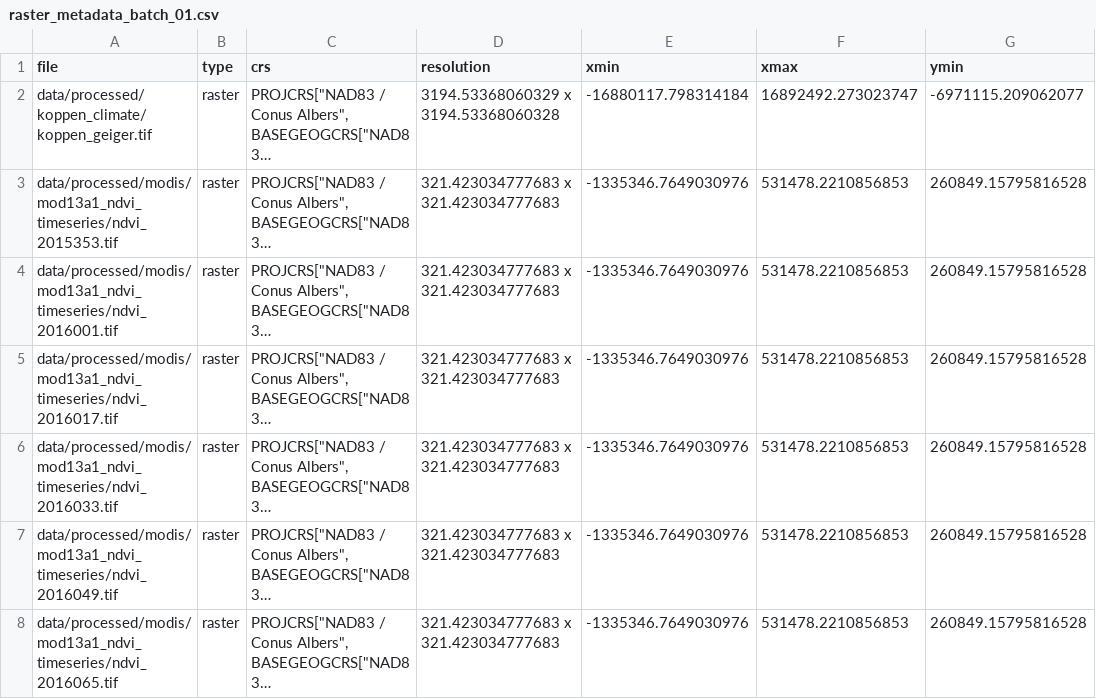
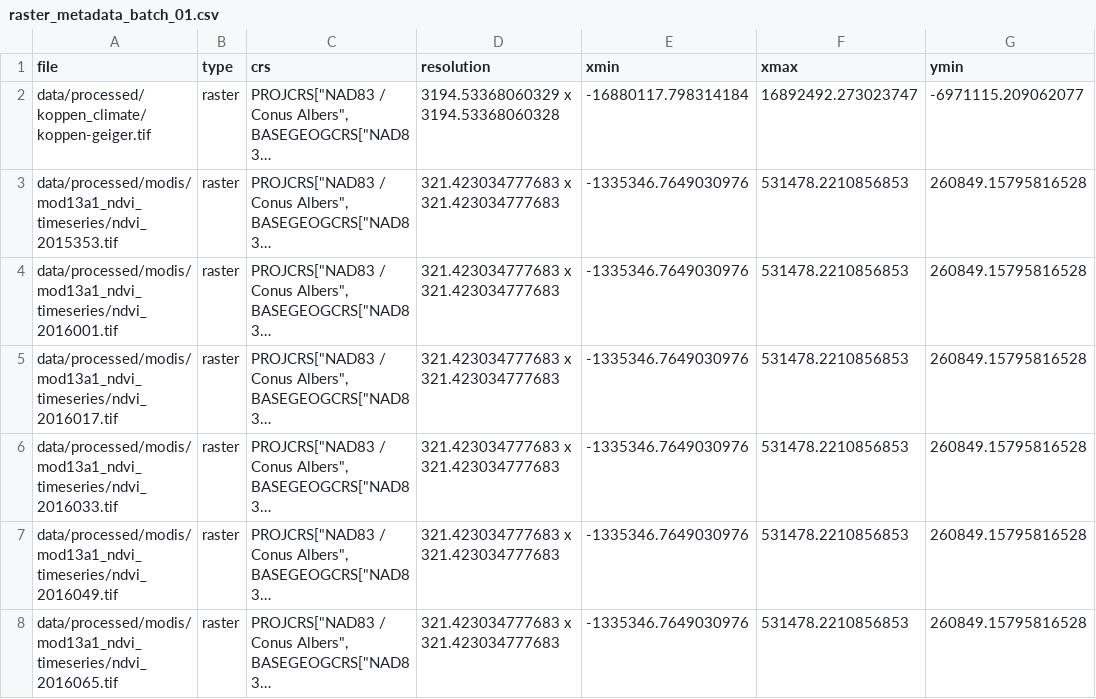
Before and after one commit to cjtinant/FFA_regional-skew, a CSV file: data/log/validate_spatial/raster_metadata_batch_01.csv, drawn as a sheet; only a part is shown; long unchanged cells end in …; the diff names each change by its address in the sheet, - before the commit and + after, or states it on an @@ line.

```diff
--- a/data/log/validate_spatial/raster_metadata_batch_01.csv
+++ b/data/log/validate_spatial/raster_metadata_batch_01.csv
-A2 (file): data/processed/koppen_climate/koppen_geiger.tif
+A2 (file): data/processed/koppen_climate/koppen-geiger.tif
```
Also changed, not shown: data/log/koppen_climate_files_removed.csv, data/log/raster_data_inventory.csv, 8 other files.
